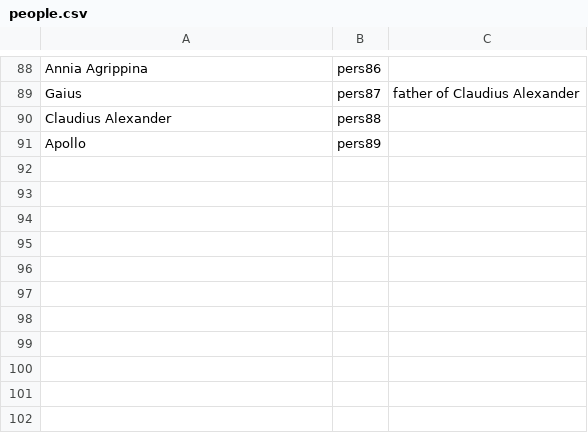
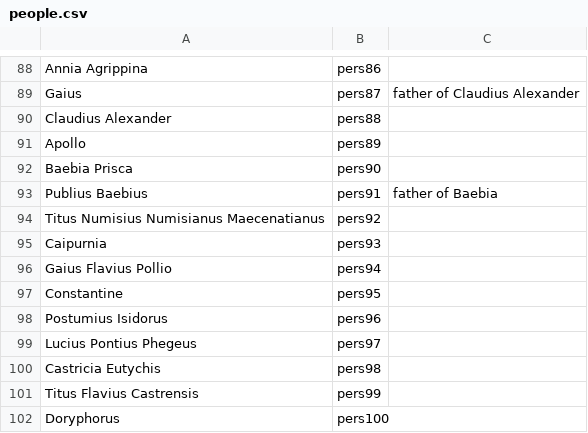
Before and after one commit to neelsmith/latinsrcs, a CSV file: collections/people.csv, drawn as a sheet; only a part is shown, gaps mark what is left out; the diff names each change by its address in the sheet, - before the commit and + after, or states it on an @@ line.

```diff
--- a/collections/people.csv
+++ b/collections/people.csv
+row 92: Baebia Prisca | pers90
+row 93: Publius Baebius | pers91 | father of Baebia
+row 94: Titus Numisius Numisianus Maecenatianus | pers92
+row 95: Caipurnia | pers93
+row 96: Gaius Flavius Pollio | pers94
+row 97: Constantine | pers95
+row 98: Postumius Isidorus | pers96
+row 99: Lucius Pontius Phegeus | pers97
+row 100: Castricia Eutychis | pers98
+row 101: Titus Flavius Castrensis | pers99
+row 102: Doryphorus | pers100
```
Also changed, not shown: 8 other files.
